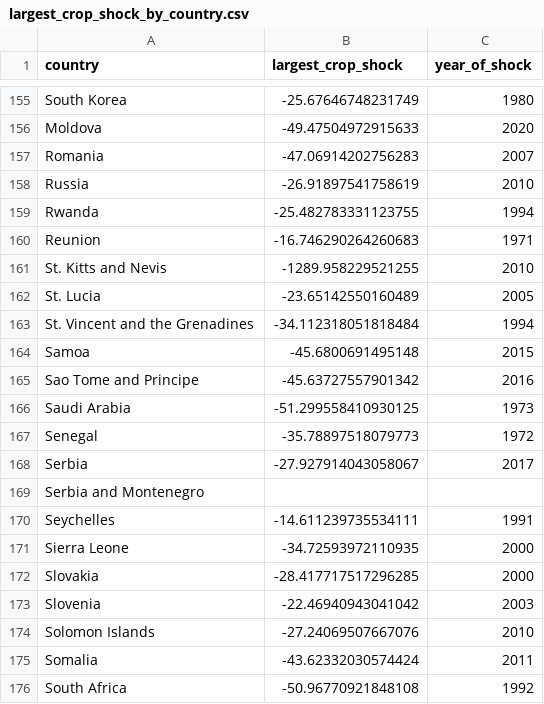
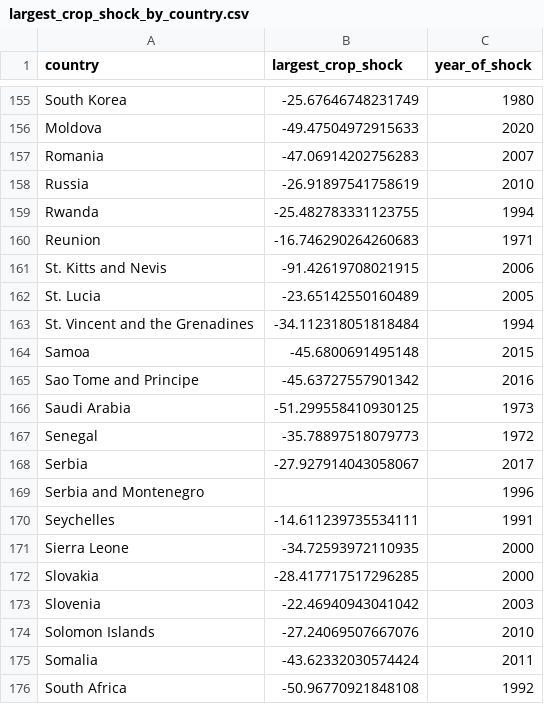
Before and after one commit to allfed/Historical-Food-Shocks, a CSV file: results/largest_crop_shock_by_country.csv, drawn as a sheet; only a part is shown, gaps mark what is left out; the diff covers the shown part only.

```diff
--- a/results/largest_crop_shock_by_country.csv
+++ b/results/largest_crop_shock_by_country.csv
@@ -160,3 +160,3 @@ Rwanda,-25.482783331123755,1994
 Reunion,-16.746290264260683,1971
-St. Kitts and Nevis,-1289.958229521255,2010
+St. Kitts and Nevis,-91.42619708021915,2006
 St. Lucia,-23.65142550160489,2005
@@ -168,3 +168,3 @@ Senegal,-35.78897518079773,1972
 Serbia,-27.927914043058067,2017
-Serbia and Montenegro,,
+Serbia and Montenegro,,1996
 Seychelles,-14.611239735534111,1991
```
Also changed, not shown: 30 edited cells elsewhere in this file, results/largest_crop_shock_by_country_with_reasons.csv, 2 other files.
